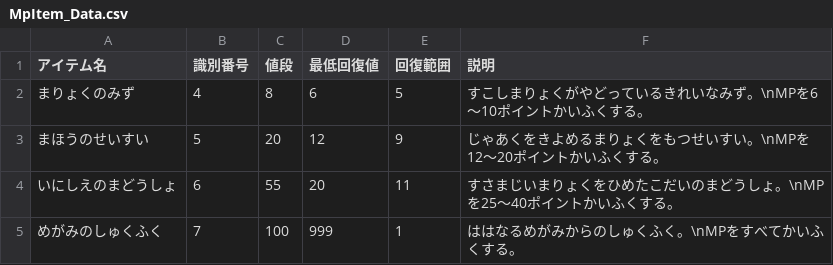
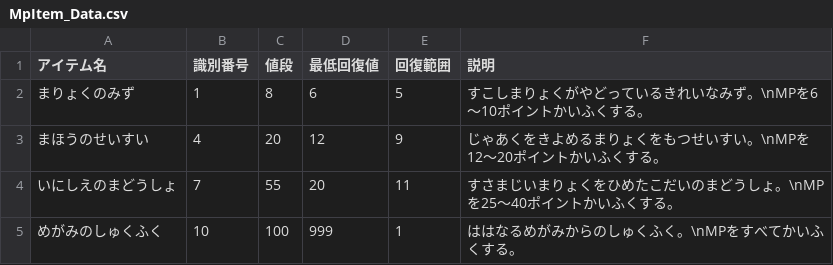
Before and after one commit to shunsuke5/JavaGame_CUI, a CSV file: Item/mpitem/MpItem_Data.csv, drawn as a sheet.

```diff
--- a/Item/mpitem/MpItem_Data.csv
+++ b/Item/mpitem/MpItem_Data.csv
@@ -1,5 +1,5 @@
 アイテム名,識別番号,値段,最低回復値,回復範囲,説明
-まりょくのみず,4,8,6,5,すこしまりょくがやどっているきれいなみず。\nMPを6～10ポイントかいふくする。
-まほうのせいすい,5,20,12,9,じゃあくをきよめるまりょくをもつせいすい。\nMPを12～20ポイントかいふくする。
-いにしえのまどうしょ,6,55,20,11,すさまじいまりょくをひめたこだいのまどうしょ。\nMPを25～40ポイントかいふくする。
-めがみのしゅくふく,7,100,999,1,ははなるめがみからのしゅくふく。\nMPをすべてかいふくする。
+まりょくのみず,1,8,6,5,すこしまりょくがやどっているきれいなみず。\nMPを6～10ポイントかいふくする。
+まほうのせいすい,4,20,12,9,じゃあくをきよめるまりょくをもつせいすい。\nMPを12～20ポイントかいふくする。
+いにしえのまどうしょ,7,55,20,11,すさまじいまりょくをひめたこだいのまどうしょ。\nMPを25～40ポイントかいふくする。
+めがみのしゅくふく,10,100,999,1,ははなるめがみからのしゅくふく。\nMPをすべてかいふくする。
```
Also changed, not shown: Item/hpitem/HpItem_Data.csv, 20 other files.
